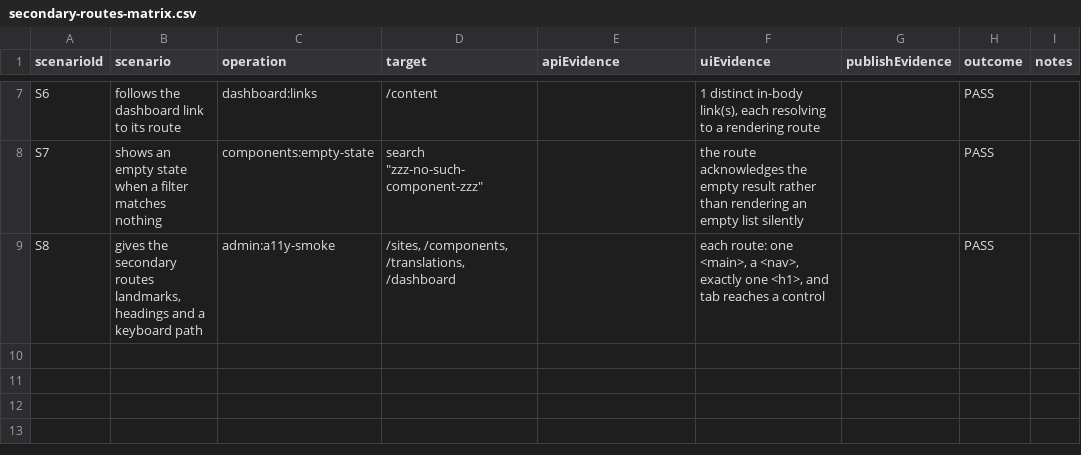
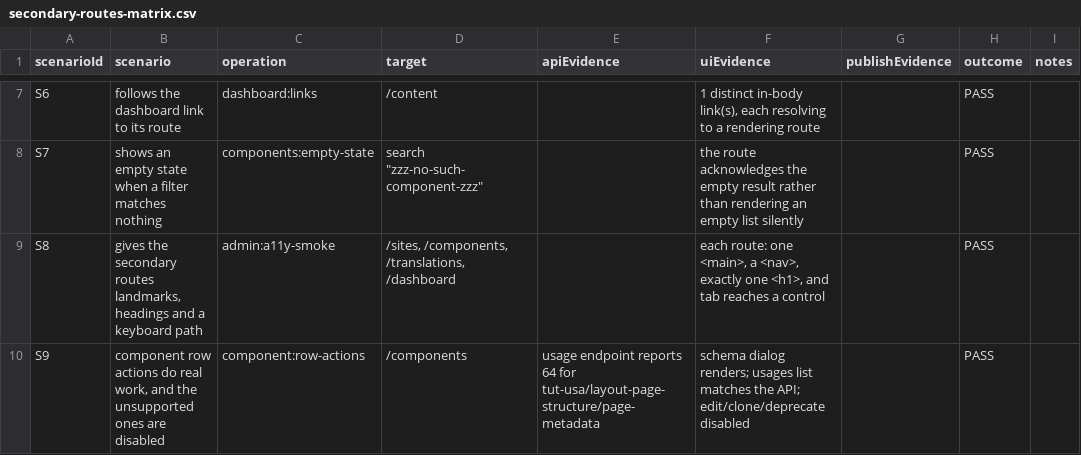
Before and after one commit to stgreenrecords/FlexCMS, a CSV file: df/artifacts/REB-24/devops/secondary-routes-matrix.csv, drawn as a sheet; only a part is shown, gaps mark what is left out.

```diff
--- a/df/artifacts/REB-24/devops/secondary-routes-matrix.csv
+++ b/df/artifacts/REB-24/devops/secondary-routes-matrix.csv
@@ -9 +9,2 @@ S7,shows an empty state when a filter matches nothing,components:empty-state,"se
 S8,"gives the secondary routes landmarks, headings and a keyboard path",admin:a11y-smoke,"/sites, /components, /translations, /dashboard",,"each route: one <main>, a <nav>, exactly one <h1>, and tab reaches a control",,PASS,
+S9,"component row actions do real work, and the unsupported ones are disabled",component:row-actions,/components,usage endpoint reports 64 for tut-usa/layout-page-structure/page-metadata,schema dialog renders; usages list matches the API; edit/clone/deprecate disabled,,PASS,
```
Also changed, not shown: df/artifacts/REB-19/devops/matrix-coverage.csv, df/artifacts/REB-20/devops/publishing-operation-matrix.csv, 22 other files.
